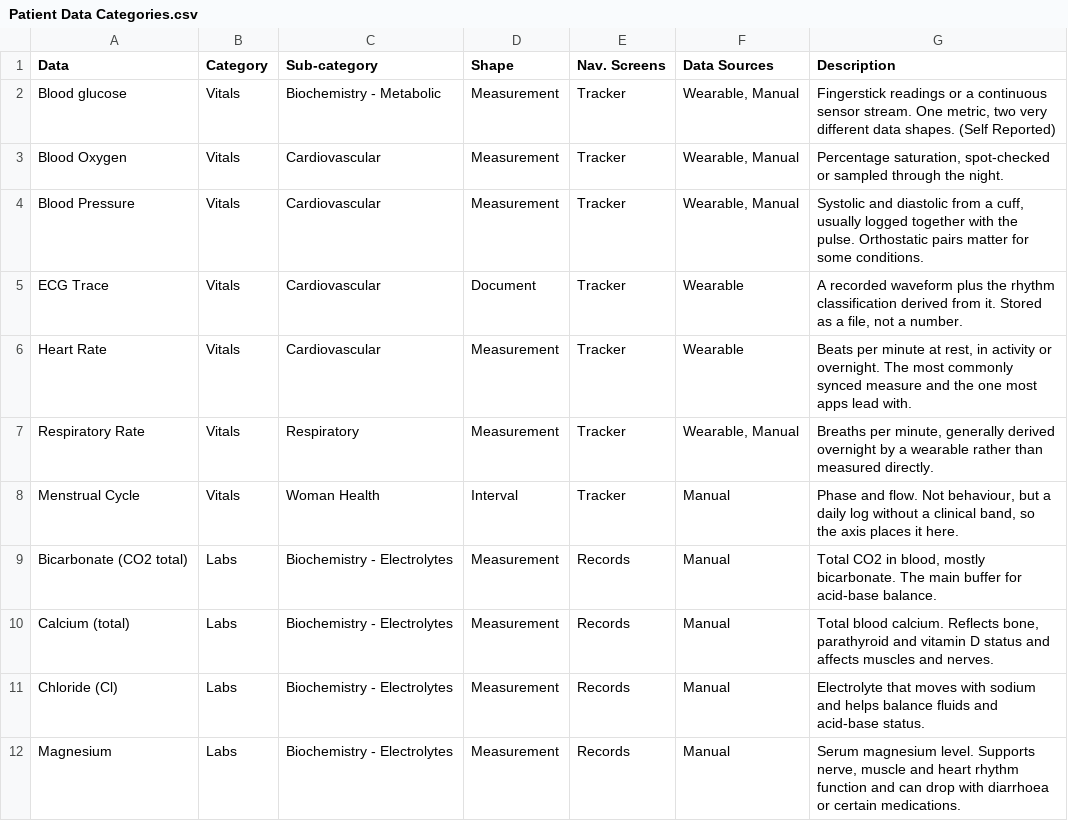
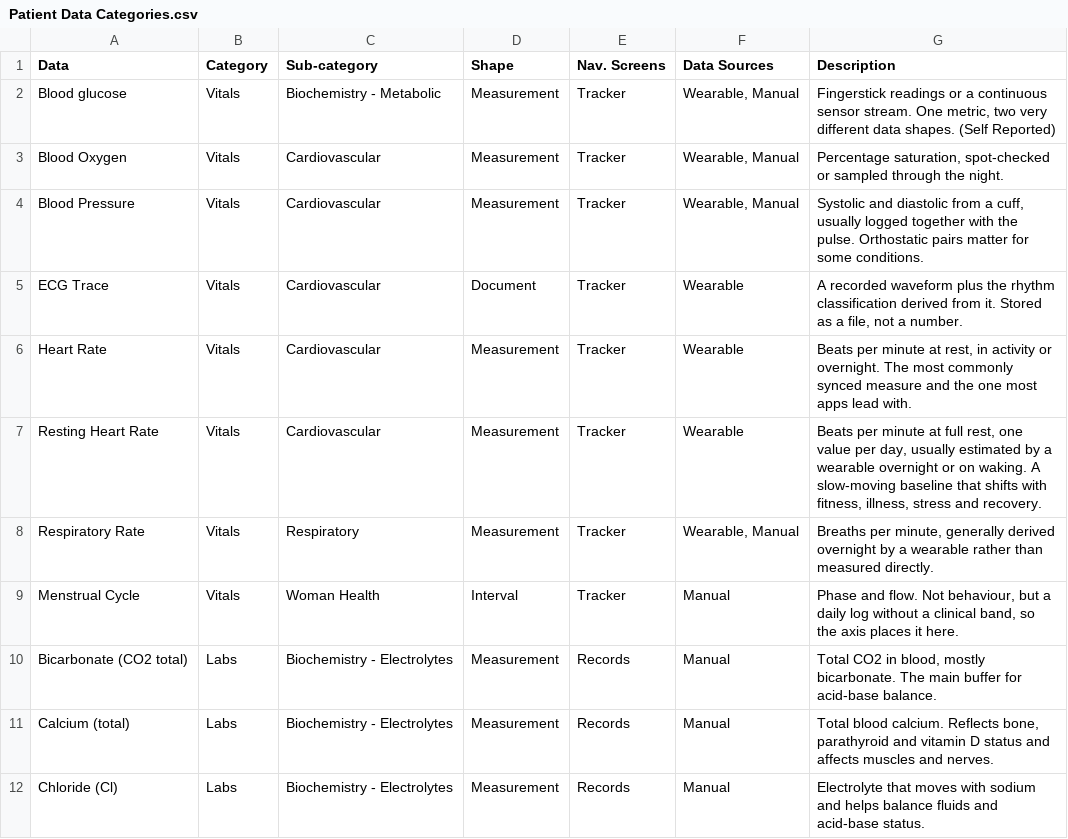
Before and after one commit to Laul/LauWell, a CSV file: docs/data-structure/health-data-model/Patient Data Categories.csv, drawn as a sheet; only a part is shown; the shorter side is filled out with more unchanged rows; the diff names each change by its address in the sheet, - before the commit and + after, or states it on an @@ line.

```diff
--- a/docs/data-structure/health-data-model/Patient Data Categories.csv
+++ b/docs/data-structure/health-data-model/Patient Data Categories.csv
+row 7: Resting Heart Rate | Vitals | Cardiovascular | Measurement | Tracker | Wearable | Beats per minute at full rest, one value per day, usually estimated by a wearable overnight or on waking. A slow-moving baseline that shifts with fitness, illness, stress and recovery.
```
Also changed, not shown: docs/data-structure/health-data-model/Patient Data Codings.csv, docs/data-structure/health-data-model/Patient Data Model.csv, 10 other files.
